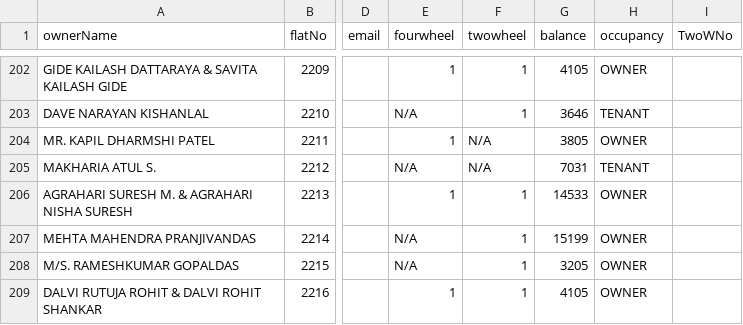
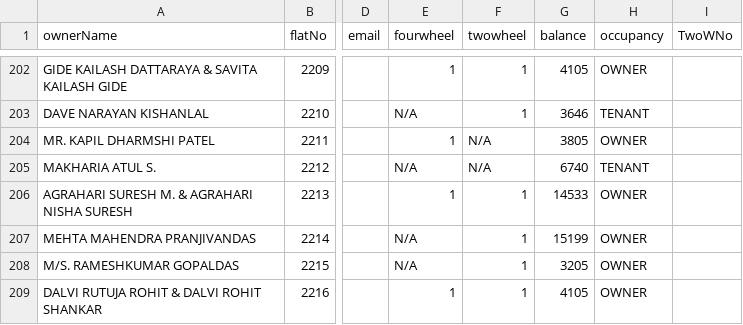
Before and after one commit to 9vishwashah/NEWSIDDHIVINAYAKCHS, a CSV file: asset/member_details.csv, drawn as a sheet; only a part is shown, gaps mark what is left out; the diff names each change by its address in the sheet, - before the commit and + after, or states it on an @@ line.

Commit message:
updated 1402

```diff
--- a/asset/member_details.csv
+++ b/asset/member_details.csv
-G205 (balance): 7031
+G205 (balance): 6740
```
